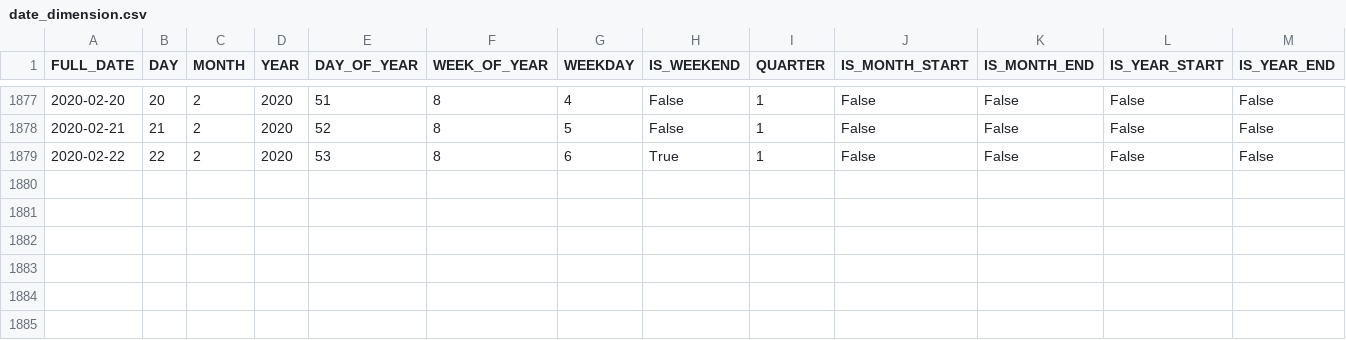
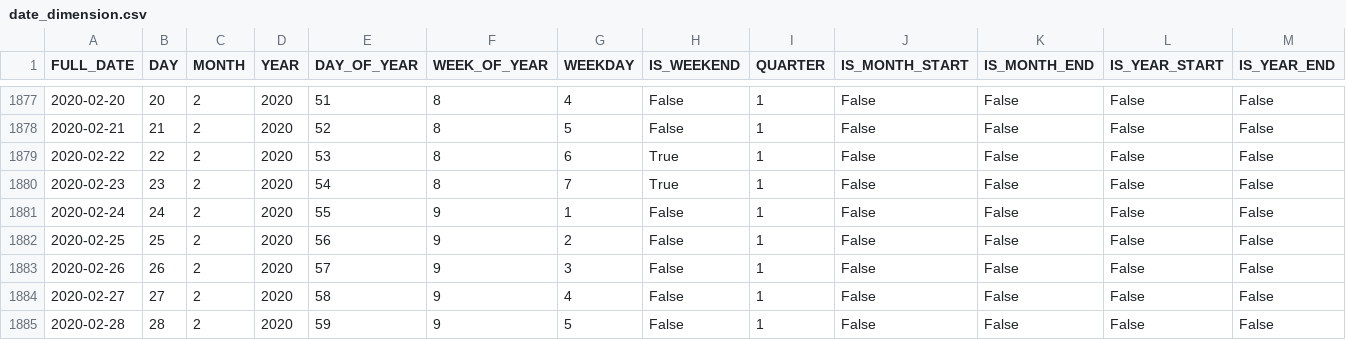
Before and after one commit to Quang-Vinh/Crime-Data-Mart, a CSV file: data/dimensional_model/date_dimension.csv, drawn as a sheet; only a part is shown, gaps mark what is left out; rows hold the shown columns only; the diff names each change by its address in the sheet, - before the commit and + after, or states it on an @@ line.

Commit message:
Removed duplicated values and offset to protect privacy

```diff
--- a/data/dimensional_model/date_dimension.csv
+++ b/data/dimensional_model/date_dimension.csv
+row 1880: 2020-02-23 | 23 | 2 | 2020 | 54 | 8 | 7 | True | 1 | False | False | False | False
+row 1881: 2020-02-24 | 24 | 2 | 2020 | 55 | 9 | 1 | False | 1 | False | False | False | False
+row 1882: 2020-02-25 | 25 | 2 | 2020 | 56 | 9 | 2 | False | 1 | False | False | False | False
+row 1883: 2020-02-26 | 26 | 2 | 2020 | 57 | 9 | 3 | False | 1 | False | False | False | False
+row 1884: 2020-02-27 | 27 | 2 | 2020 | 58 | 9 | 4 | False | 1 | False | False | False | False
+row 1885: 2020-02-28 | 28 | 2 | 2020 | 59 | 9 | 5 | False | 1 | False | False | False | False
```
Also changed, not shown: data/dimensional_model/event_dimension.csv, 2 other files.
